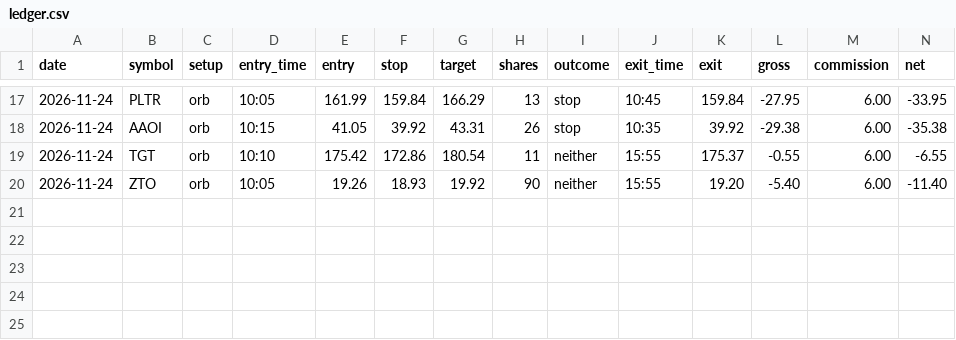
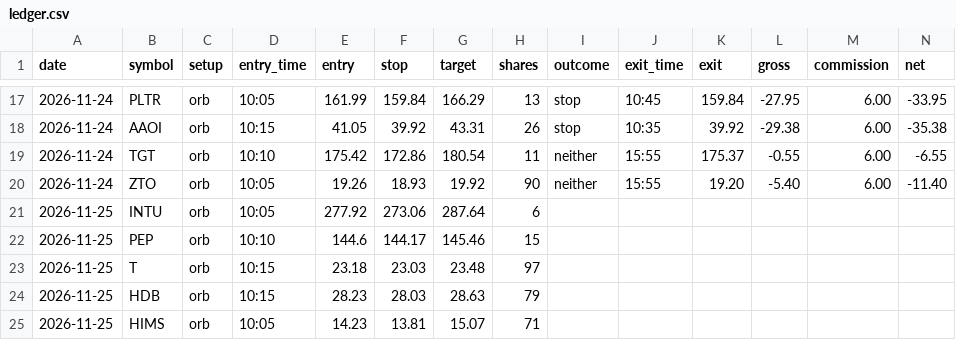
Before and after one commit to engsarahabdulaziz-beep/day-trader-skill, a CSV file: paper/ledger.csv, drawn as a sheet; only a part is shown, gaps mark what is left out.

```diff
--- a/paper/ledger.csv
+++ b/paper/ledger.csv
@@ -20 +20,6 @@ date,symbol,setup,entry_time,entry,stop,target,shares,outcome,exit_time,exit,gro
 2026-11-24,ZTO,orb,10:05,19.26,18.93,19.92,90,neither,15:55,19.20,-5.40,6.00,-11.40
+2026-11-25,INTU,orb,10:05,277.92,273.06,287.64,6,,,,,,
+2026-11-25,PEP,orb,10:10,144.6,144.17,145.46,15,,,,,,
+2026-11-25,T,orb,10:15,23.18,23.03,23.48,97,,,,,,
+2026-11-25,HDB,orb,10:15,28.23,28.03,28.63,79,,,,,,
+2026-11-25,HIMS,orb,10:05,14.23,13.81,15.07,71,,,,,,
```
Also changed, not shown: paper/swing.csv, 1 other file.
